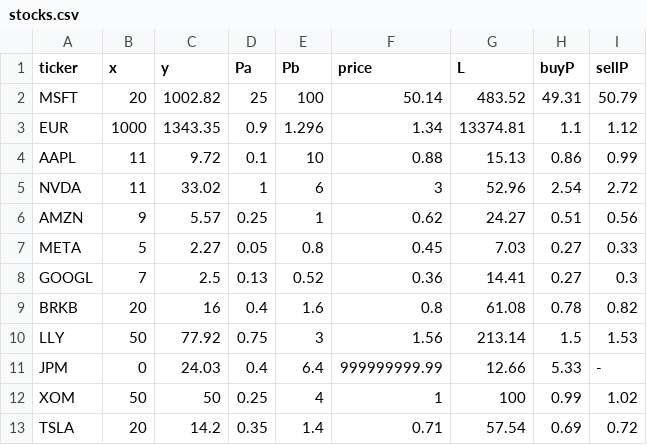
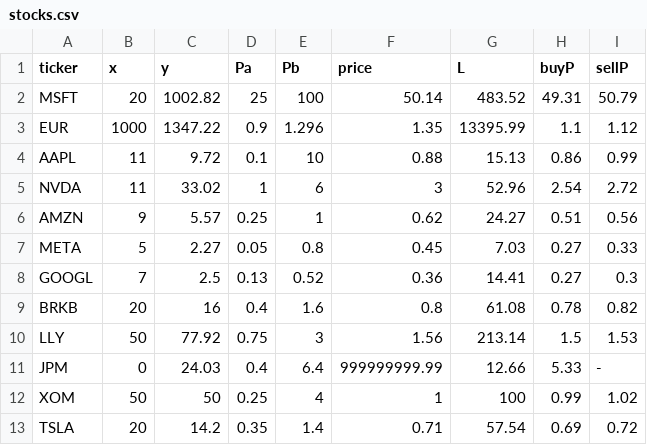
Before and after one commit to Cepumins/LPM, a CSV file: backend/stocks.csv, drawn as a sheet.

```diff
--- a/backend/stocks.csv
+++ b/backend/stocks.csv
@@ -2,3 +2,3 @@ ticker,x,y,Pa,Pb,price,L,buyP,sellP
 MSFT,20,1002.82,25,100,50.14,483.52,49.31,50.79
-EUR,1000,1343.35,0.9,1.296,1.34,13374.81,1.1,1.12
+EUR,1000,1347.22,0.9,1.296,1.35,13395.99,1.1,1.12
 AAPL,11,9.72,0.1,10,0.88,15.13,0.86,0.99
```
Also changed, not shown: backend/sorted_stock_info.csv, backend/stock_info.csv, 11 other files.
